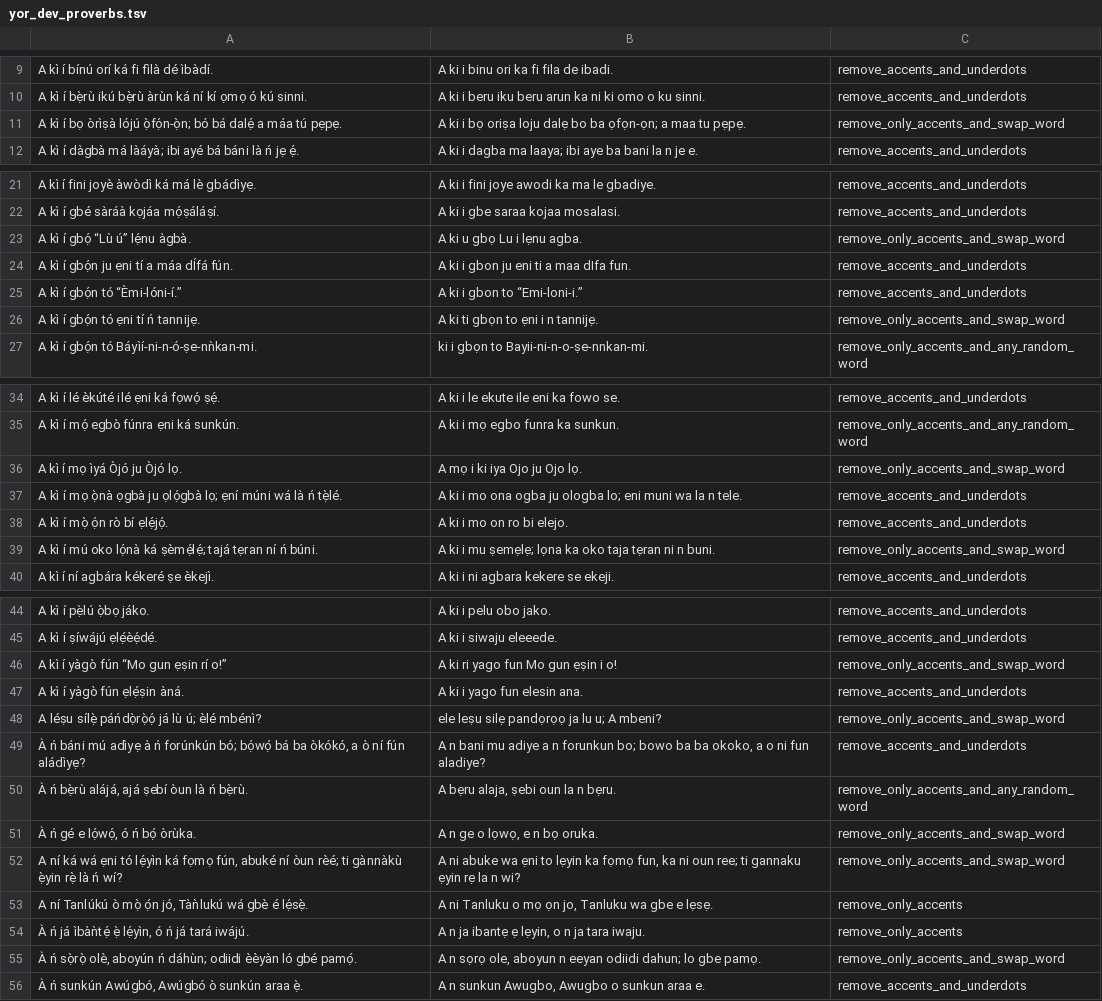
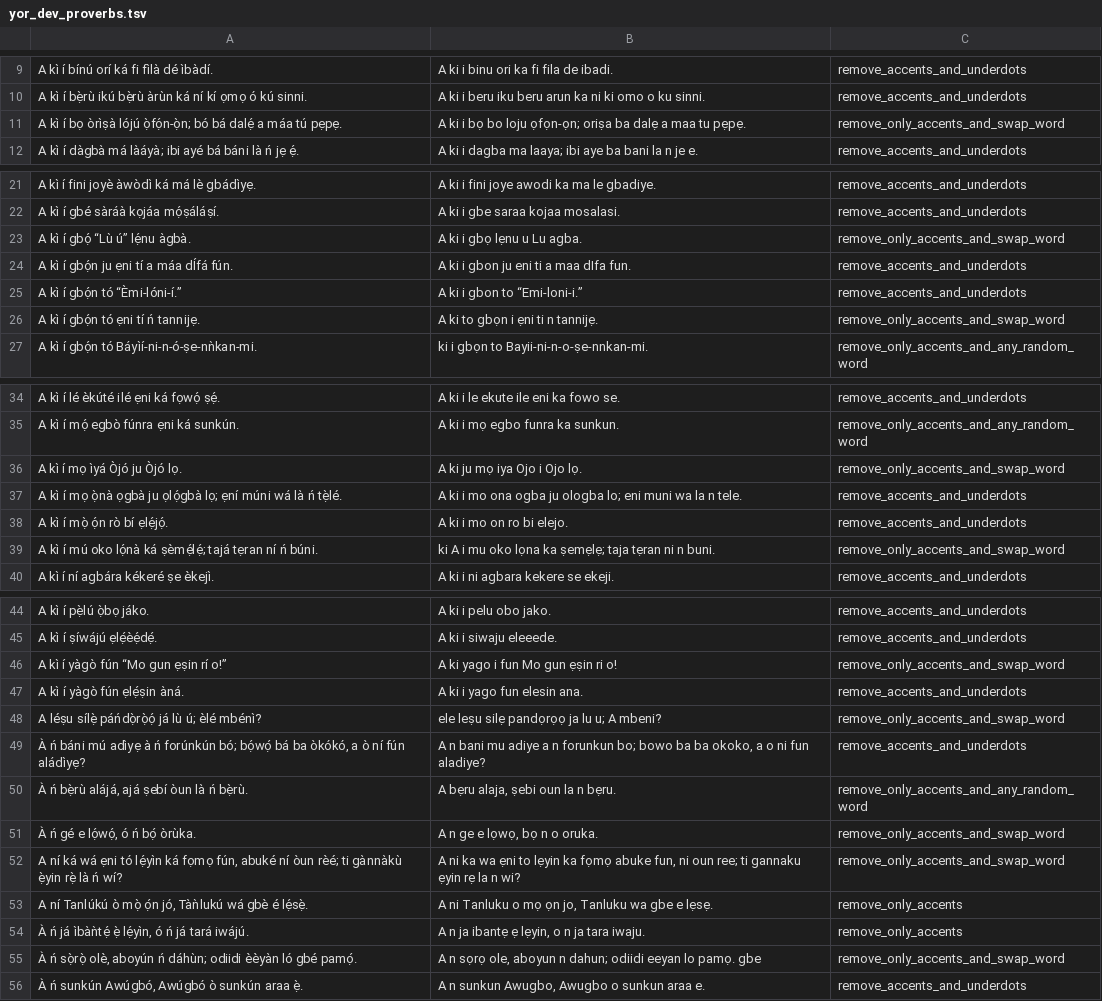
Before and after one commit to DeleMike/data-prep-eng, a TSV file: data_prep_eng/output_data/menyo20k_data/dev_prep_data/yor_dev_proverbs.tsv (was data_prep_eng/menyo20k_data/dev_prep_data/yor_dev_proverbs.tsv), drawn as a sheet; only a part is shown, gaps mark what is left out; the diff covers the shown part only.

```diff
--- a/data_prep_eng/menyo20k_data/dev_prep_data/yor_dev_proverbs.tsv
+++ b/data_prep_eng/output_data/menyo20k_data/dev_prep_data/yor_dev_proverbs.tsv
@@ -10,3 +10,3 @@ A kì í bínú orí ká fi fìlà dé ìbàdí.	A ki i binu ori ka fi fila de i
 A kì í bẹ̀rù ikú bẹ̀rù àrùn ká ní kí ọmọ ó kú sinni.	A ki i beru iku beru arun ka ni ki omo o ku sinni.	remove_accents_and_underdots
-A kì í bọ òrìṣà lójú ọ̀fọ́n-ọ̀n; bó bá dalẹ́ a máa tú pẹpẹ.	A ki i bọ oriṣa loju dalẹ bo ba ọfọn-ọn; a maa tu pẹpẹ.	remove_only_accents_and_swap_word
+A kì í bọ òrìṣà lójú ọ̀fọ́n-ọ̀n; bó bá dalẹ́ a máa tú pẹpẹ.	A ki i bọ bo loju ọfọn-ọn; oriṣa ba dalẹ a maa tu pẹpẹ.	remove_only_accents_and_swap_word
 A kì í dàgbà má làáyà; ibi ayé bá báni là ń jẹ ẹ́.	A ki i dagba ma laaya; ibi aye ba bani la n je e.	remove_accents_and_underdots
@@ -22,6 +22,6 @@ A kì í fini joyè àwòdì ká má lè gbádìyẹ.	A ki i fini joye awodi ka
 A kì í gbé sàráà kọjáa mọ́ṣáláṣí.	A ki i gbe saraa kojaa mosalasi.	remove_accents_and_underdots
-A kì í gbọ́ “Lù ú” lẹ́nu àgbà.	A ki u gbọ Lu i lẹnu agba.	remove_only_accents_and_swap_word
+A kì í gbọ́ “Lù ú” lẹ́nu àgbà.	A ki i gbọ lẹnu u Lu agba.	remove_only_accents_and_swap_word
 A kì í gbọ́n ju ẹni tí a máa dÍfá fún.	A ki i gbon ju eni ti a maa dIfa fun.	remove_accents_and_underdots
 A kì í gbọ́n tó “Èmi-lóni-í.”	A ki i gbon to “Emi-loni-i.”	remove_accents_and_underdots
-A kì í gbọ́n tó ẹni tí ń tannijẹ.	A ki ti gbọn to ẹni i n tannijẹ.	remove_only_accents_and_swap_word
+A kì í gbọ́n tó ẹni tí ń tannijẹ.	A ki to gbọn i ẹni ti n tannijẹ.	remove_only_accents_and_swap_word
 A kì í gbọ́n tó Báyìí-ni-n-ó-ṣe-nǹkan-mi.	ki i gbọn to Bayii-ni-n-o-ṣe-nnkan-mi.	remove_only_accents_and_any_random_word
@@ -35,6 +35,6 @@ A kì í lé èkúté ilé ẹni ká fọwọ́ ṣẹ́.	A ki i le ekute ile en
 A kì í mọ́ egbò fúnra ẹni ká sunkún.	A ki i mọ egbo funra ka sunkun.	remove_only_accents_and_any_random_word
-A kì í mọ ìyá Òjó ju Òjó lọ.	A mọ i ki iya Ojo ju Ojo lọ.	remove_only_accents_and_swap_word
+A kì í mọ ìyá Òjó ju Òjó lọ.	A ki ju mọ iya Ojo i Ojo lọ.	remove_only_accents_and_swap_word
 A kì í mọ ọ̀nà ọgbà ju ọlọ́gbà lọ; ẹní múni wá là ń tẹ̀lé.	A ki i mo ona ogba ju ologba lo; eni muni wa la n tele.	remove_accents_and_underdots
 A kì í mọ̀ ọ́n rò bí ẹlẹ́jọ́.	A ki i mo on ro bi elejo.	remove_accents_and_underdots
-A kì í mú oko lọ́nà ká ṣèmẹ́lẹ́; tajá tẹran ní ń búni.	A ki i mu ṣemẹlẹ; lọna ka oko taja tẹran ni n buni.	remove_only_accents_and_swap_word
+A kì í mú oko lọ́nà ká ṣèmẹ́lẹ́; tajá tẹran ní ń búni.	ki A i mu oko lọna ka ṣemẹlẹ; taja tẹran ni n buni.	remove_only_accents_and_swap_word
 A kì í ní agbára kékeré ṣe èkejì.	A ki i ni agbara kekere se ekeji.	remove_accents_and_underdots
@@ -45,3 +45,3 @@ A kì í pẹ̀lú ọ̀bọ jáko.	A ki i pelu obo jako.	remove_accents_and_und
 A kì í ṣíwájú ẹlẹ́èẹ́dẹ́.	A ki i siwaju eleeede.	remove_accents_and_underdots
-A kì í yàgò fún “Mo gun ẹṣin rí o!”	A ki ri yago fun Mo gun ẹṣin i o!	remove_only_accents_and_swap_word
+A kì í yàgò fún “Mo gun ẹṣin rí o!”	A ki yago i fun Mo gun ẹṣin ri o!	remove_only_accents_and_swap_word
 A kì í yàgò fún ẹlẹ́ṣin àná.	A ki i yago fun elesin ana.	remove_accents_and_underdots
@@ -50,7 +50,7 @@ A léṣu sílẹ̀ páńdọ̀rọ̀ọ́ já lù ú; èlé mbénì?	ele leṣu
 À ń bẹ̀rù alájá, ajá ṣebí òun là ń bẹ̀rù.	A bẹru alaja, ṣebi oun la n bẹru.	remove_only_accents_and_any_random_word
-À ń gé e lọ́wọ́, ó ń bọ́ òrùka.	A n ge o lọwọ, e n bọ oruka.	remove_only_accents_and_swap_word
-A ní ká wá ẹni tó lẹ́yìn ká fọmọ fún, abuké ní òun rèé; ti gànnàkù ẹ̀yin rẹ̀ là ń wí?	A ni abuke wa ẹni to lẹyin ka fọmọ fun, ka ni oun ree; ti gannaku ẹyin rẹ la n wi?	remove_only_accents_and_swap_word
+À ń gé e lọ́wọ́, ó ń bọ́ òrùka.	A n ge e lọwọ, bọ n o oruka.	remove_only_accents_and_swap_word
+A ní ká wá ẹni tó lẹ́yìn ká fọmọ fún, abuké ní òun rèé; ti gànnàkù ẹ̀yin rẹ̀ là ń wí?	A ni ka wa ẹni to lẹyin ka fọmọ abuke fun, ni oun ree; ti gannaku ẹyin rẹ la n wi?	remove_only_accents_and_swap_word
 A ní Tanlúkú ò mọ̀ ọ́n jó, Tàǹlukú wá gbè é lẹ́sẹ̀.	A ni Tanluku o mọ ọn jo, Tanluku wa gbe e lẹsẹ.	remove_only_accents
 À ń já ìbàǹtẹ́ ẹ̀ lẹ́yìn, ó ń já tará iwájú.	A n ja ibantẹ ẹ lẹyin, o n ja tara iwaju.	remove_only_accents
-À ń sọ̀rọ̀ olè, aboyún ń dáhùn; odiidi èèyàn ló gbé pamọ́.	A n sọrọ ole, aboyun n eeyan odiidi dahun; lo gbe pamọ.	remove_only_accents_and_swap_word
+À ń sọ̀rọ̀ olè, aboyún ń dáhùn; odiidi èèyàn ló gbé pamọ́.	A n sọrọ ole, aboyun n dahun; odiidi eeyan lo pamọ. gbe	remove_only_accents_and_swap_word
 À ń sunkún Awúgbó, Awúgbó ò sunkún araa ẹ̀.	A n sunkun Awugbo, Awugbo o sunkun araa e.	remove_accents_and_underdots
```
Also changed, not shown: 22 edited cells elsewhere in this file, data_prep_eng/output_data/menyo20k_data/dev_prep_data/yor_dev_news.tsv, data_prep_eng/output_data/menyo20k_data/test_prep_data/yor_test_digital.tsv, 13 other files.
